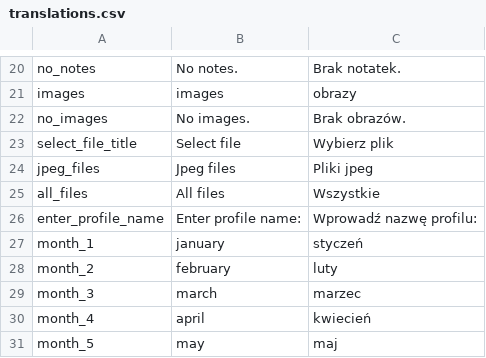
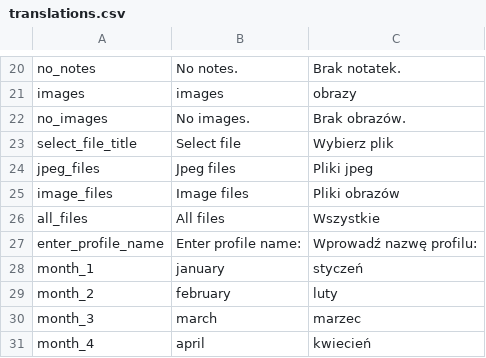
Before and after one commit to Delor4/Planer, a CSV file: resources/translations.csv, drawn as a sheet; only a part is shown, gaps mark what is left out; the shorter side is filled out with more unchanged rows.

Commit message:
image_files type in file dialog

```diff
--- a/resources/translations.csv
+++ b/resources/translations.csv
@@ -24,2 +24,3 @@ select_file_title;Select file;Wybierz plik
 jpeg_files;Jpeg files;Pliki jpeg
+image_files;Image files;Pliki obrazów
 all_files;All files;Wszystkie
```
Also changed, not shown: 1 other file.
